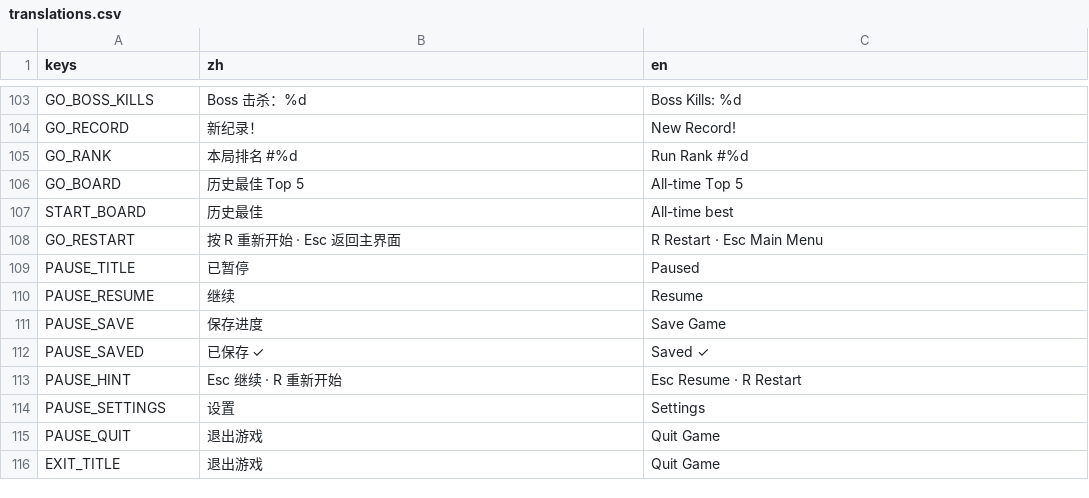
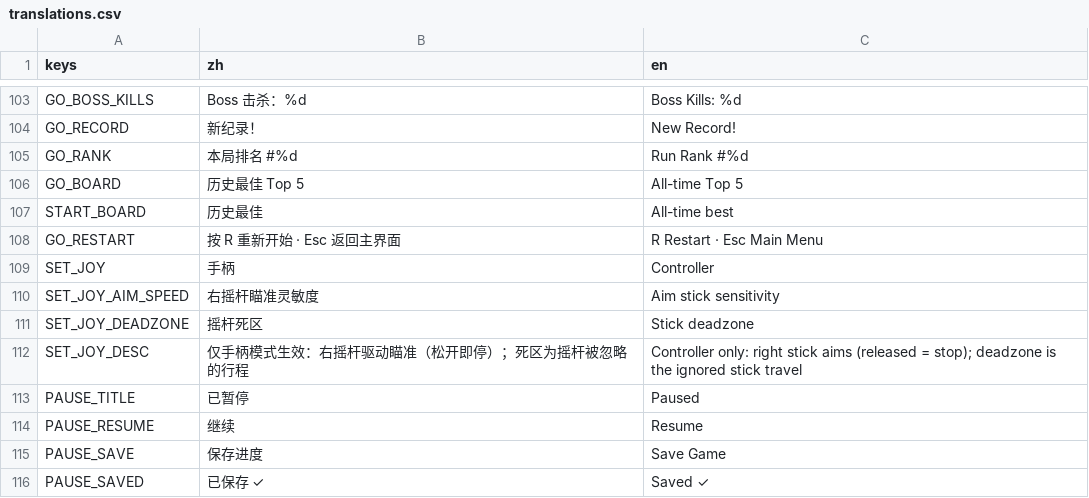
Before and after one commit to NeverToEver/InfiAir, a CSV file: data/translations.csv, drawn as a sheet; only a part is shown, gaps mark what is left out; the shorter side is filled out with more unchanged rows.

Commit message:
feat: 设置页手柄控制分区（P0-1 延伸）——右摇杆瞄准灵敏度与摇杆死区双滑杆可调（200-4000 px/s / 5-90%），profile 持久化；死区经 InputMap.action_set_deadzone 应用至全部手柄动作；player 经 joy_settings_changed 信号重读灵敏度；SET_JOY 系列翻译键；base_system_test 新增 7 断言（2026-08-02）

```diff
--- a/data/translations.csv
+++ b/data/translations.csv
@@ -110,2 +110,6 @@ START_BOARD,"历史最佳","All-time best"
 GO_RESTART,"按 R 重新开始 · Esc 返回主界面","R Restart · Esc Main Menu"
+SET_JOY,"手柄","Controller"
+SET_JOY_AIM_SPEED,"右摇杆瞄准灵敏度","Aim stick sensitivity"
+SET_JOY_DEADZONE,"摇杆死区","Stick deadzone"
+SET_JOY_DESC,"仅手柄模式生效：右摇杆驱动瞄准（松开即停）；死区为摇杆被忽略的行程","Controller only: right stick aims (released = stop); deadzone is the ignored stick travel"
 PAUSE_TITLE,"已暂停","Paused"
```
Also changed, not shown: 5 other files.
